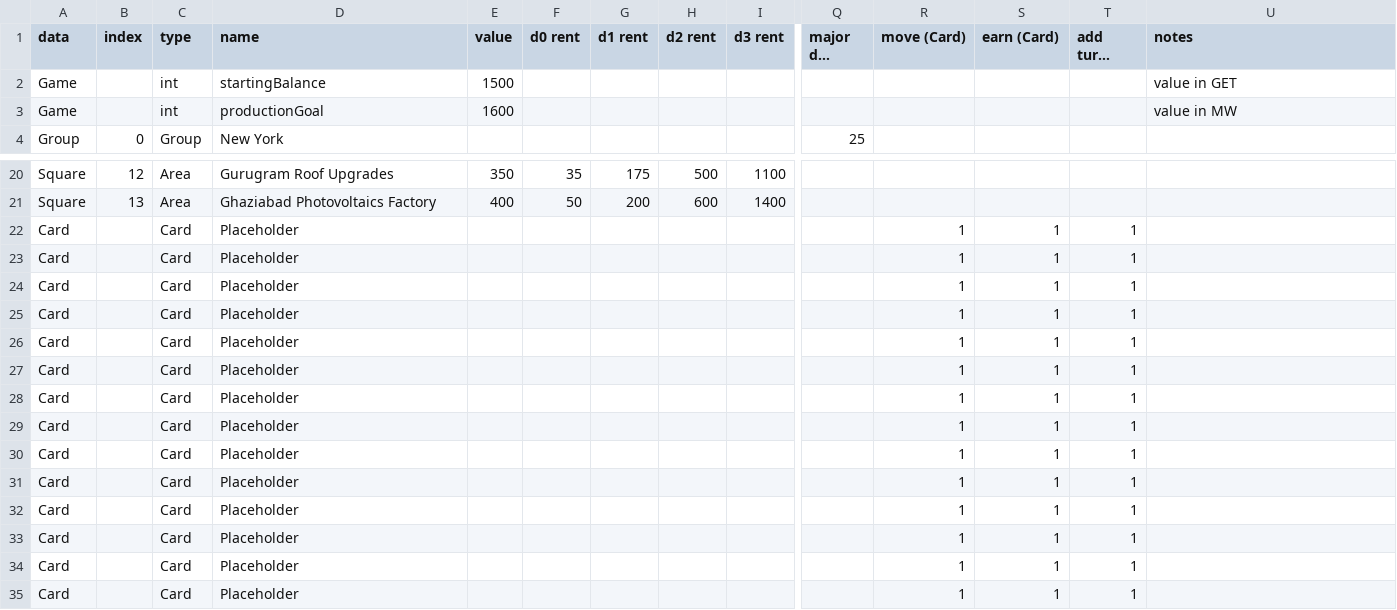
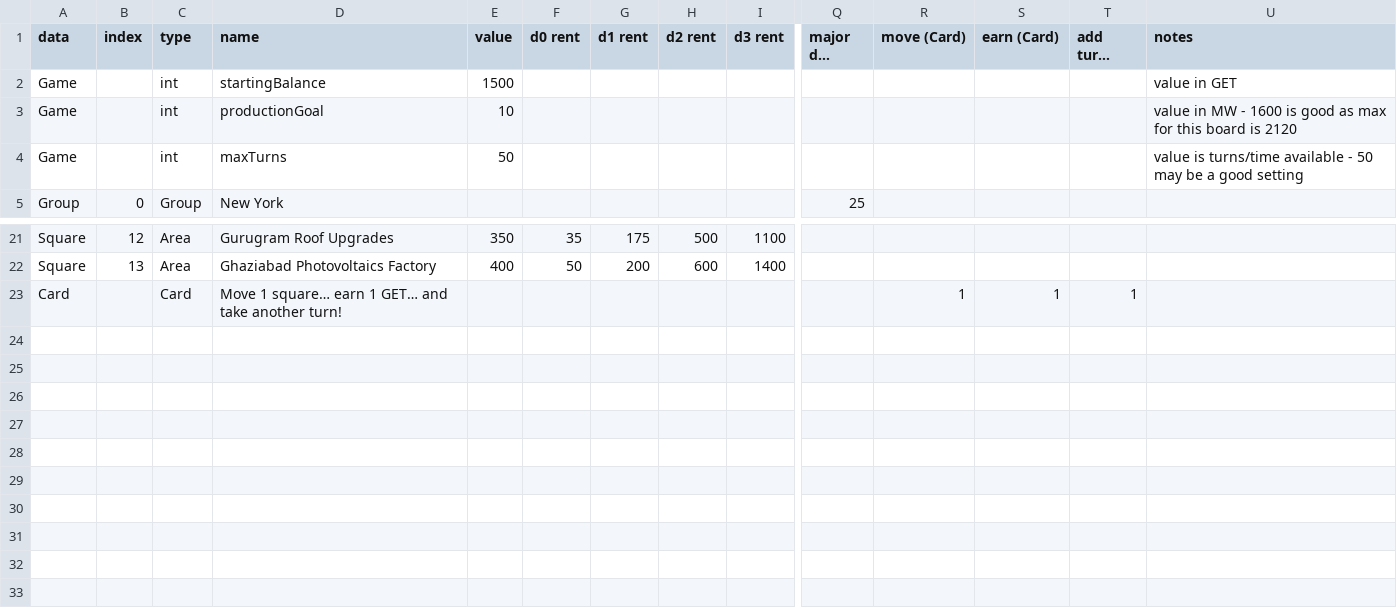
Before and after one commit to samillar94/solaropoly, a CSV file: solaropoly/solaropoly-solar.csv, drawn as a sheet; only a part is shown, gaps mark what is left out; long unchanged cells end in …; removed rows and columns are numbered as before the commit, all else as after; rows hold the shown columns only; the diff names each change by its address in the sheet, - before the commit and + after, or states it on an @@ line.

Commit message:
Further improvements especially on game ending

```diff
--- a/solaropoly/solaropoly-solar.csv
+++ b/solaropoly/solaropoly-solar.csv
-E3 (value): 1600
+E3 (value): 10
-U3 (notes): value in MW
+U3 (notes): value in MW - 1600 is good as max for this board is 2120
+row 4: Game |  | int | maxTurns | 50 |  |  |  |  |  |  |  |  | value is turns/time available - 50 may be a good setting
-D23 (name): Placeholder
+D23 (name): Move 1 square… earn 1 GET… and take another turn!
-row 23: Card |  | Card | Placeholder |  |  |  |  |  |  | 1 | 1 | 1
-row 24: Card |  | Card | Placeholder |  |  |  |  |  |  | 1 | 1 | 1
-row 25: Card |  | Card | Placeholder |  |  |  |  |  |  | 1 | 1 | 1
-row 26: Card |  | Card | Placeholder |  |  |  |  |  |  | 1 | 1 | 1
-row 27: Card |  | Card | Placeholder |  |  |  |  |  |  | 1 | 1 | 1
-row 28: Card |  | Card | Placeholder |  |  |  |  |  |  | 1 | 1 | 1
-row 29: Card |  | Card | Placeholder |  |  |  |  |  |  | 1 | 1 | 1
-row 30: Card |  | Card | Placeholder |  |  |  |  |  |  | 1 | 1 | 1
-row 31: Card |  | Card | Placeholder |  |  |  |  |  |  | 1 | 1 | 1
-row 32: Card |  | Card | Placeholder |  |  |  |  |  |  | 1 | 1 | 1
-row 33: Card |  | Card | Placeholder |  |  |  |  |  |  | 1 | 1 | 1
-row 34: Card |  | Card | Placeholder |  |  |  |  |  |  | 1 | 1 | 1
-row 35: Card |  | Card | Placeholder |  |  |  |  |  |  | 1 | 1 | 1
```
Also changed, not shown: 3 other files.
